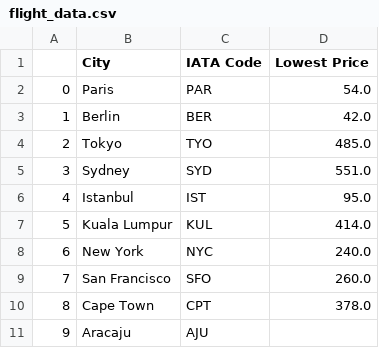
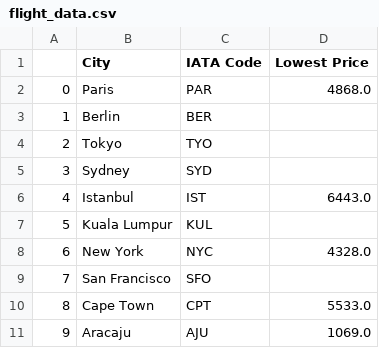
Before and after one commit to M4Y50N/python-100-days, a CSV file: day-39/data/flight_data.csv, drawn as a sheet.

Commit message:
feat: check if price is the lowest

```diff
--- a/day-39/data/flight_data.csv
+++ b/day-39/data/flight_data.csv
@@ -1,11 +1,11 @@
 ,City,IATA Code,Lowest Price
-0,Paris,PAR,54.0
-1,Berlin,BER,42.0
-2,Tokyo,TYO,485.0
-3,Sydney,SYD,551.0
-4,Istanbul,IST,95.0
-5,Kuala Lumpur,KUL,414.0
-6,New York,NYC,240.0
-7,San Francisco,SFO,260.0
-8,Cape Town,CPT,378.0
-9,Aracaju,AJU,
+0,Paris,PAR,4868.0
+1,Berlin,BER,
+2,Tokyo,TYO,
+3,Sydney,SYD,
+4,Istanbul,IST,6443.0
+5,Kuala Lumpur,KUL,
+6,New York,NYC,4328.0
+7,San Francisco,SFO,
+8,Cape Town,CPT,5533.0
+9,Aracaju,AJU,1069.0
```
Also changed, not shown: 1 other file.
